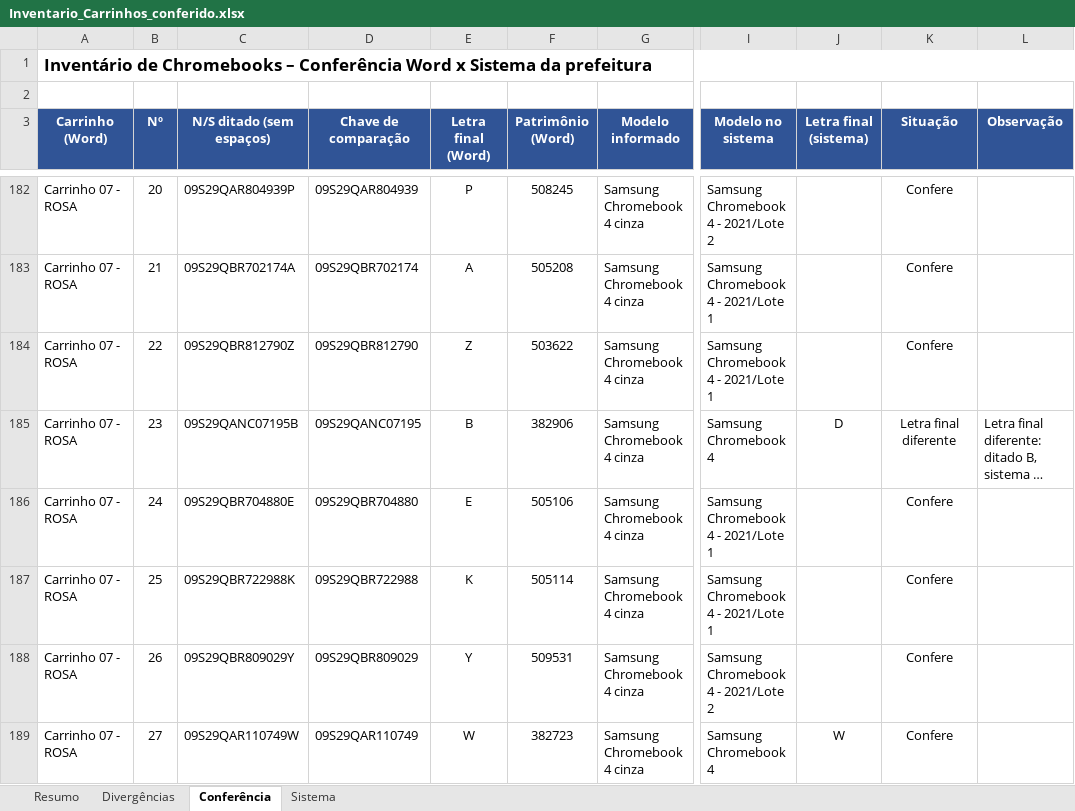
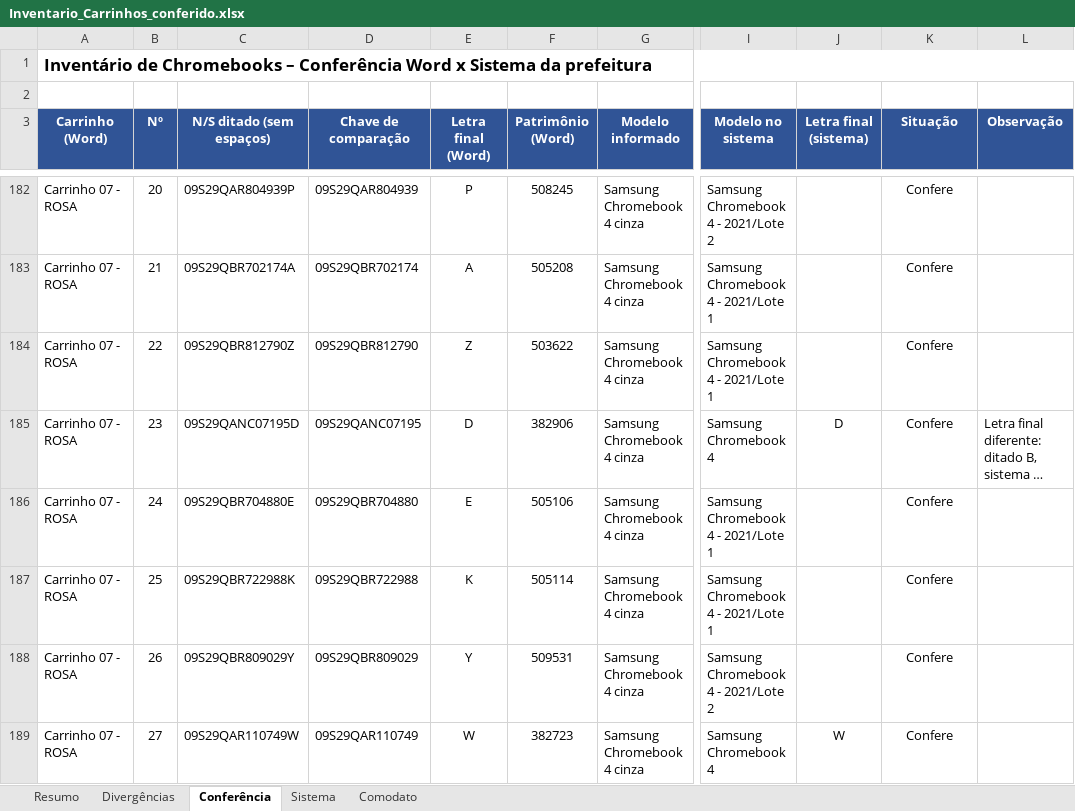
Before and after one commit to stephanevaladao-prof/inventario_takaoka_2026, an Excel workbook: Inventario_Carrinhos_conferido.xlsx, sheet Conferência, drawn as a sheet; only a part is shown, gaps mark what is left out; long unchanged cells end in …; values as stored, in another font and other column widths than the file's, no borders; charts and pictures and conditional formats not drawn; the diff covers the shown part only; the diff names each change by its address in the sheet, - before the commit and + after, or states it on an @@ line.

```diff
--- a/Inventario_Carrinhos_conferido.xlsx (sheet Conferência)
+++ b/Inventario_Carrinhos_conferido.xlsx (sheet Conferência)
+sheet tab: Comodato
-C185 (N/S ditado (sem espaços)): 09S29QANC07195B
+C185 (N/S ditado (sem espaços)): 09S29QANC07195D
-E185 (Letra final (Word)): B
+E185 (Letra final (Word)): D
-K185 (Situação): Letra final diferente
+K185 (Situação): Confere
```
Also changed, not shown: 84 edited cells elsewhere in this sheet, sheet Sistema, sheet Divergências, sheet Resumo, formulas that keep their value, 1 other file.
